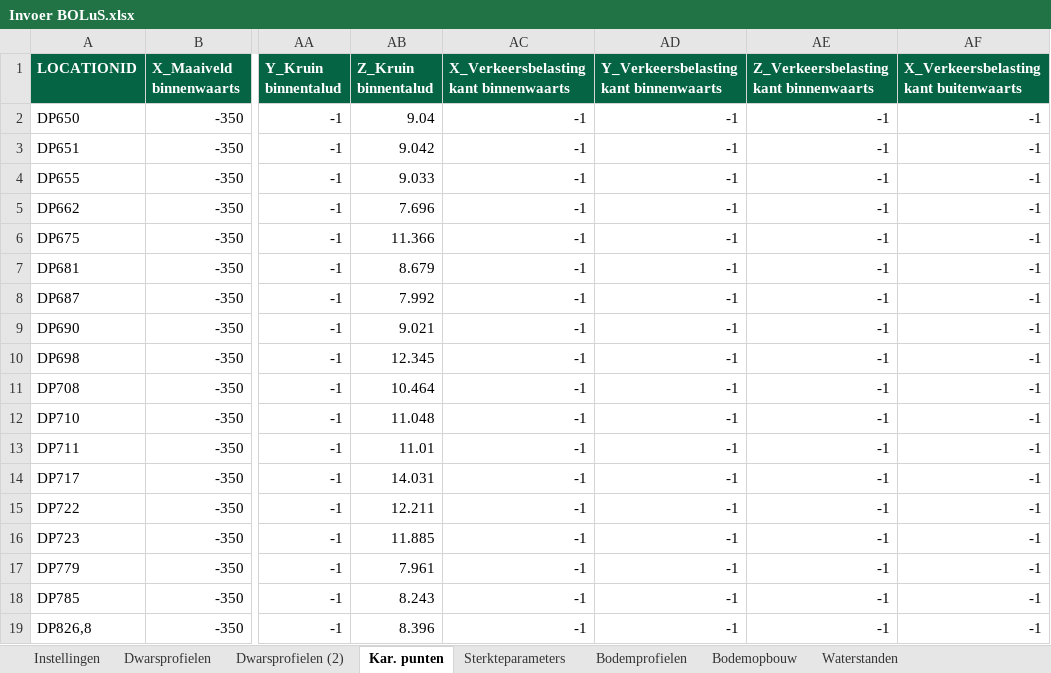
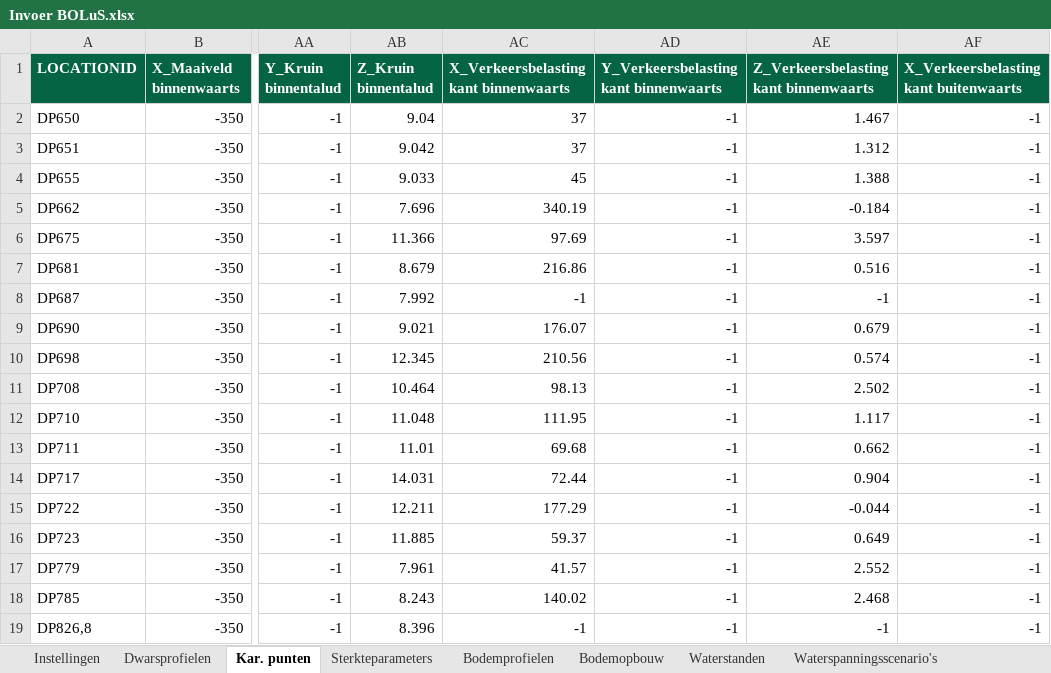
Before and after one commit to scheldestromen/BOLuS, an Excel workbook: excel_tool/Invoer BOLuS.xlsx, sheet Kar. punten, drawn as a sheet; only a part is shown, gaps mark what is left out; values as stored, in another font and other column widths than the file's, no borders; the diff covers the shown part only; the diff names each change by its address in the sheet, - before the commit and + after, or states it on an @@ line.

```diff
--- a/excel_tool/Invoer BOLuS.xlsx (sheet Kar. punten)
+++ b/excel_tool/Invoer BOLuS.xlsx (sheet Kar. punten)
-sheet tab: Dwarsprofielen (2)
-AC2:AC3: -1
+AC2:AC3: 37
-AE2: -1
+AE2: 1.467
-AE3: -1
+AE3: 1.312
-AC4: -1
+AC4: 45
-AE4: -1
+AE4: 1.388
-AC5: -1
+AC5: 340.19
-AE5: -1
+AE5: -0.184
-AC6: -1
+AC6: 97.69
-AE6: -1
+AE6: 3.597
-AC7: -1
+AC7: 216.86
-AE7: -1
+AE7: 0.516
-AC9: -1
+AC9: 176.07
-AE9: -1
+AE9: 0.679
-AC10: -1
+AC10: 210.56
-AE10: -1
+AE10: 0.574
-AC11: -1
+AC11: 98.13
-AE11: -1
+AE11: 2.502
-AC12: -1
+AC12: 111.95
-AE12: -1
+AE12: 1.117
-AC13: -1
+AC13: 69.68
-AE13: -1
+AE13: 0.662
-AC14: -1
+AC14: 72.44
-AE14: -1
+AE14: 0.904
-AC15: -1
+AC15: 177.29
-AE15: -1
+AE15: -0.044
-AC16: -1
+AC16: 59.37
-AE16: -1
+AE16: 0.649
-AC17: -1
+AC17: 41.57
-AE17: -1
+AE17: 2.552
-AC18: -1
+AC18: 140.02
-AE18: -1
+AE18: 2.468
```
Also changed, not shown: 12 edited cells elsewhere in this sheet, sheet Berekeningen, sheet Belasting, sheet Stijghoogtes, 1 other file.
